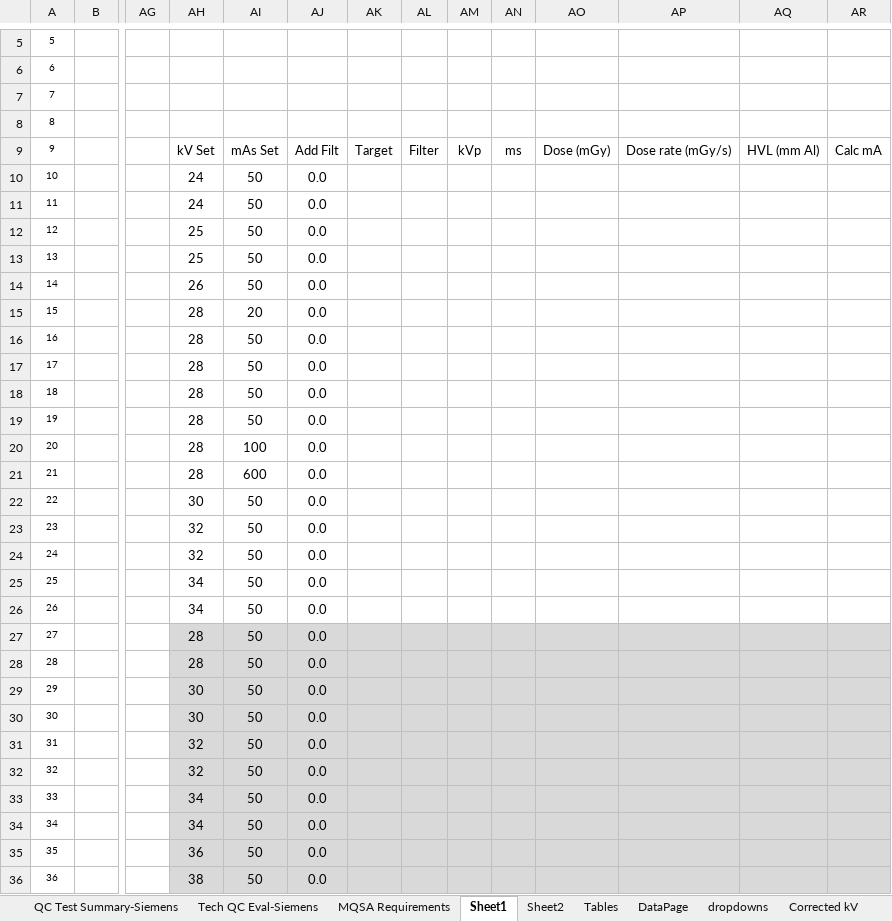
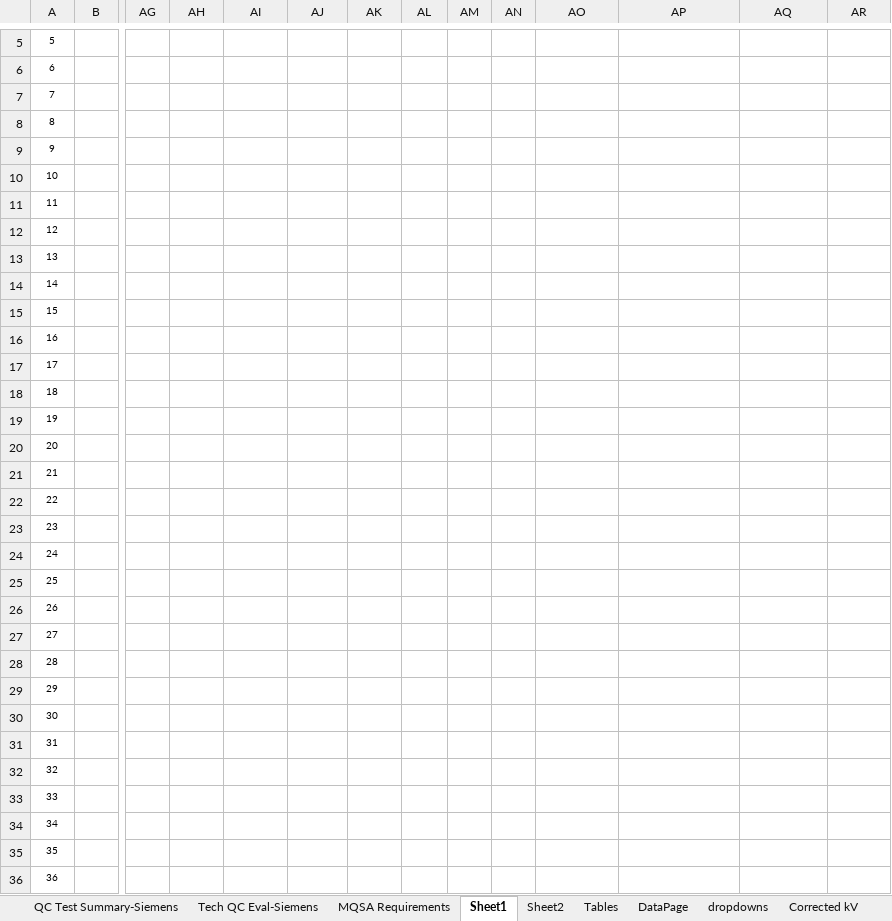
Before and after one commit to imabug/EquipTestingSpreadsheets, an Excel workbook: MUSCMammoSiemens.xlsx, sheet Sheet1, drawn as a sheet; only a part is shown, gaps mark what is left out; values as stored, in another font and other column widths than the file's, no borders; charts and pictures and conditional formats not drawn; the diff covers the shown part only; the diff names each change by its address in the sheet, - before the commit and + after, or states it on an @@ line.

Commit message:
Update Measurement Data area for deleted rows

```diff
--- a/MUSCMammoSiemens.xlsx (sheet Sheet1)
+++ b/MUSCMammoSiemens.xlsx (sheet Sheet1)
-AH9: kV Set
+AH9: (empty)
-AI9: mAs Set
+AI9: (empty)
-AJ9: Add Filt
+AJ9: (empty)
-AK9: Target
+AK9: (empty)
-AL9: Filter
+AL9: (empty)
-AM9: kVp
+AM9: (empty)
-AN9: ms
+AN9: (empty)
-AO9: Dose (mGy)
+AO9: (empty)
-AP9: Dose rate (mGy/s)
+AP9: (empty)
-AQ9: HVL (mm Al)
+AQ9: (empty)
-AR9: Calc mA
+AR9: (empty)
-AH10:AH11: 24
+AH10:AH11: (empty)
-AI10:AI14: 50
+AI10:AI14: (empty)
-AJ10:AJ36: 0.0
+AJ10:AJ36: (empty)
-AH12:AH13: 25
+AH12:AH13: (empty)
-AH14: 26
+AH14: (empty)
-AH15:AH21: 28
+AH15:AH21: (empty)
-AI15: 20
+AI15: (empty)
-AI16:AI19: 50
+AI16:AI19: (empty)
-AI20: 100
+AI20: (empty)
-AI21: 600
+AI21: (empty)
-AH22: 30
+AH22: (empty)
-AI22:AI36: 50
+AI22:AI36: (empty)
-AH23:AH24: 32
+AH23:AH24: (empty)
-AH25:AH26: 34
+AH25:AH26: (empty)
-AH27:AH28: 28
+AH27:AH28: (empty)
-AH27:AR36 fill: #D9D9D9
+AH27:AR36 fill: none
-AH29:AH30: 30
+AH29:AH30: (empty)
-AH31:AH32: 32
+AH31:AH32: (empty)
-AH33:AH34: 34
+AH33:AH34: (empty)
-AH35: 36
+AH35: (empty)
-AH36: 38
+AH36: (empty)
```
Also changed, not shown: 1 added row, 1 removed row, 69 edited cells and cell formats elsewhere in this sheet, sheet Tables, sheet Sheet2, formulas that keep their value, charts or pictures, MUSCMammoHologic.xlsx, MUSCMammoStereotactic.xlsx.
